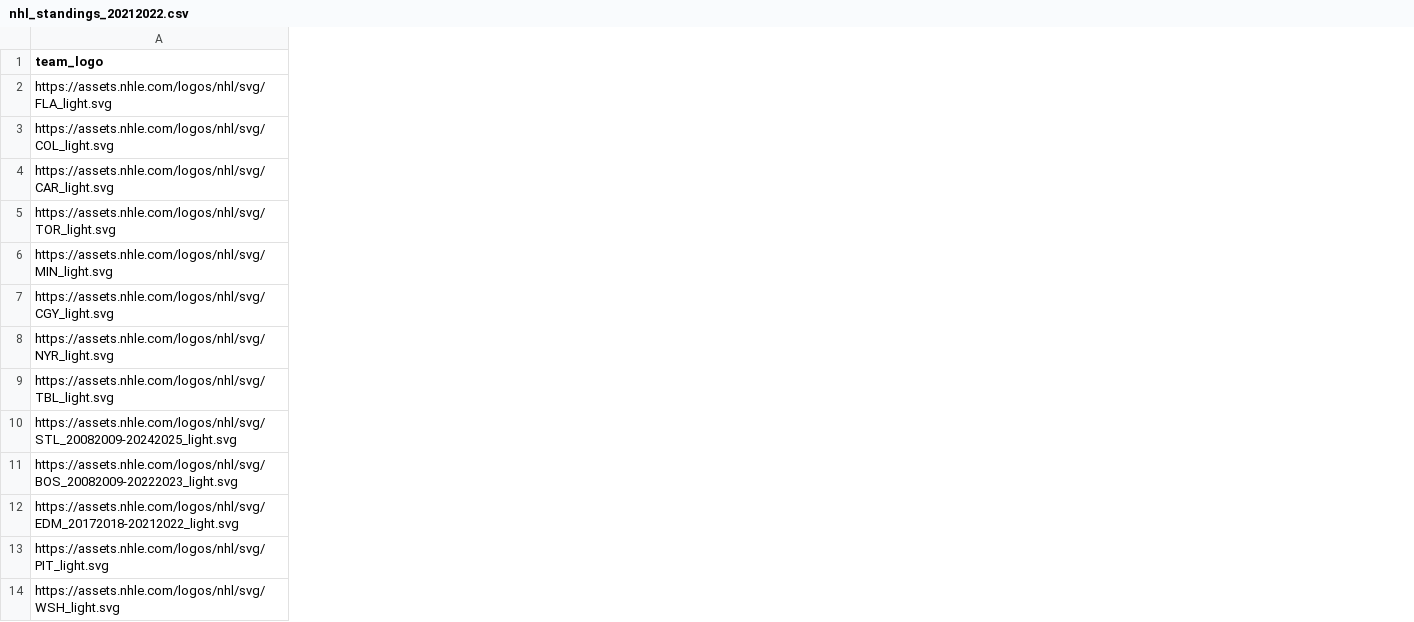
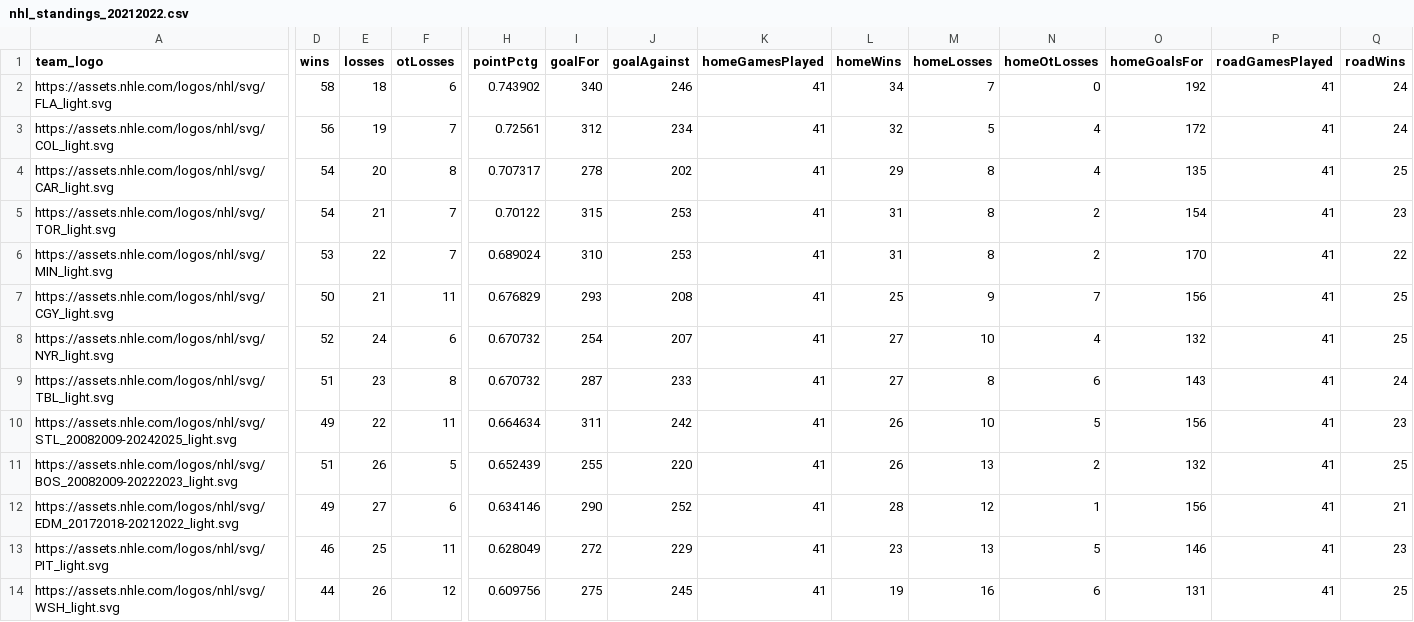
Before and after one commit to Prog-LucasAlves/AED_NHL, a CSV file: data/teams/nhl_standings_20212022.csv, drawn as a sheet; only a part is shown, gaps mark what is left out; the diff covers the shown part only; the diff names each change by its address in the sheet, - before the commit and + after, or states it on an @@ line.

Commit message:
up data

```diff
--- a/data/teams/nhl_standings_20212022.csv
+++ b/data/teams/nhl_standings_20212022.csv
+column D (wins), rows 2-14: 58 | 56 | 54 | 54 | 53 | 50 | 52 | 51 | 49 | 51 | 49 | 46 | 44
+column E (losses), rows 2-14: 18 | 19 | 20 | 21 | 22 | 21 | 24 | 23 | 22 | 26 | 27 | 25 | 26
+column F (otLosses), rows 2-14: 6 | 7 | 8 | 7 | 7 | 11 | 6 | 8 | 11 | 5 | 6 | 11 | 12
+column H (pointPctg), rows 2-14: 0.743902 | 0.72561 | 0.707317 | 0.70122 | 0.689024 | 0.676829 | 0.670732 | 0.670732 | 0.664634 | 0.652439 | 0.634146 | 0.628049 | 0.609756
+column I (goalFor), rows 2-14: 340 | 312 | 278 | 315 | 310 | 293 | 254 | 287 | 311 | 255 | 290 | 272 | 275
+column J (goalAgainst), rows 2-14: 246 | 234 | 202 | 253 | 253 | 208 | 207 | 233 | 242 | 220 | 252 | 229 | 245
+column K (homeGamesPlayed), rows 2-14: all 41
+column L (homeWins), rows 2-14: 34 | 32 | 29 | 31 | 31 | 25 | 27 | 27 | 26 | 26 | 28 | 23 | 19
+column M (homeLosses), rows 2-14: 7 | 5 | 8 | 8 | 8 | 9 | 10 | 8 | 10 | 13 | 12 | 13 | 16
+column N (homeOtLosses), rows 2-14: 0 | 4 | 4 | 2 | 2 | 7 | 4 | 6 | 5 | 2 | 1 | 5 | 6
+column O (homeGoalsFor), rows 2-14: 192 | 172 | 135 | 154 | 170 | 156 | 132 | 143 | 156 | 132 | 156 | 146 | 131
+column P (roadGamesPlayed), rows 2-14: all 41
+column Q (roadWins), rows 2-14: 24 | 24 | 25 | 23 | 22 | 25 | 25 | 24 | 23 | 25 | 21 | 23 | 25
```
Also changed, not shown: 3 added columns elsewhere in this file, data/teams/nhl_standings_20222023.csv, data/teams/nhl_standings_20232024.csv, 4 other files.
